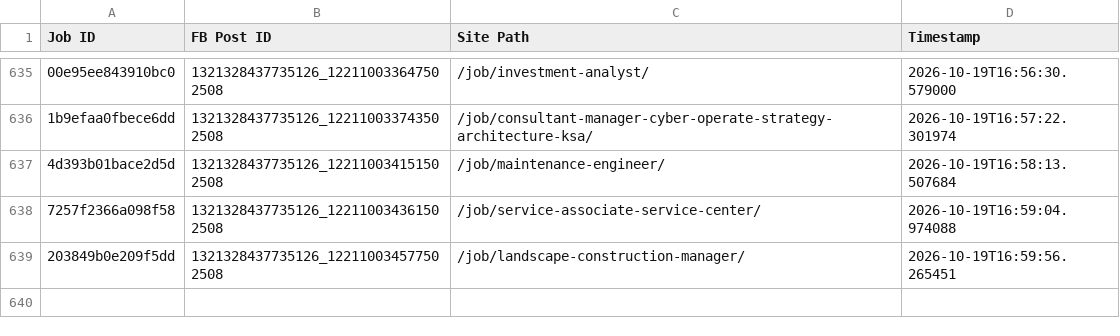
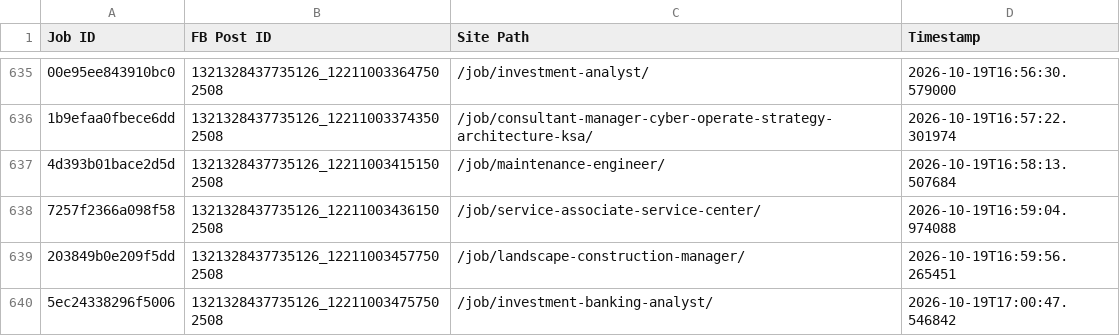
Before and after one commit to paulinepule2000/sa-sm, a CSV file: fb_posted_saudi_arabia.csv, drawn as a sheet; only a part is shown, gaps mark what is left out; the diff names each change by its address in the sheet, - before the commit and + after, or states it on an @@ line.

```diff
--- a/fb_posted_saudi_arabia.csv
+++ b/fb_posted_saudi_arabia.csv
+row 640: 5ec24338296f5006 | 1321328437735126_122110034757502508 | /job/investment-banking-analyst/ | 2026-10-19T17:00:47.546842
```
